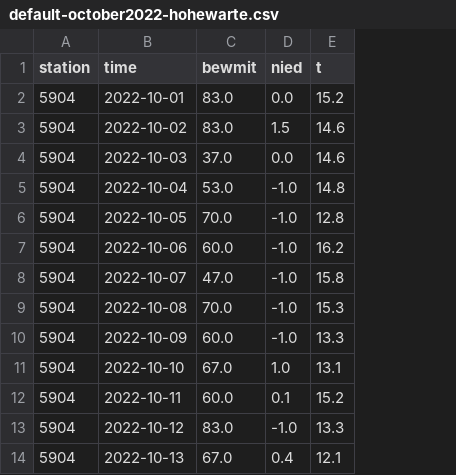
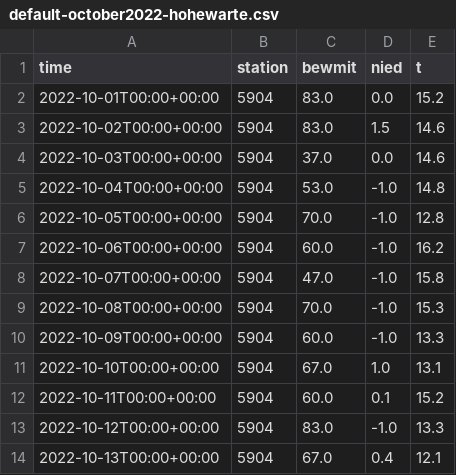
Before and after one commit to dschrempf/webapp, a CSV file: data/default-october2022-hohewarte.csv, drawn as a sheet; only a part is shown; removed rows and columns are numbered as before the commit, all else as after; the diff names each change by its address in the sheet, - before the commit and + after, or states it on an @@ line.

```diff
--- a/data/default-october2022-hohewarte.csv
+++ b/data/default-october2022-hohewarte.csv
+column A (time), rows 2-14: 2022-10-01T00:00+00:00 | 2022-10-02T00:00+00:00 | 2022-10-03T00:00+00:00 | 2022-10-04T00:00+00:00 | 2022-10-05T00:00+00:00 | 2022-10-06T00:00+00:00 | 2022-10-07T00:00+00:00 | 2022-10-08T00:00+00:00 | 2022-10-09T00:00+00:00 | 2022-10-10T00:00+00:00 | 2022-10-11T00:00+00:00 | 2022-10-12T00:00+00:00 | 2022-10-13T00:00+00:00
-column B (time), rows 2-14: 2022-10-01 | 2022-10-02 | 2022-10-03 | 2022-10-04 | 2022-10-05 | 2022-10-06 | 2022-10-07 | 2022-10-08 | 2022-10-09 | 2022-10-10 | 2022-10-11 | 2022-10-12 | 2022-10-13
```
Also changed, not shown: 4 other files.
